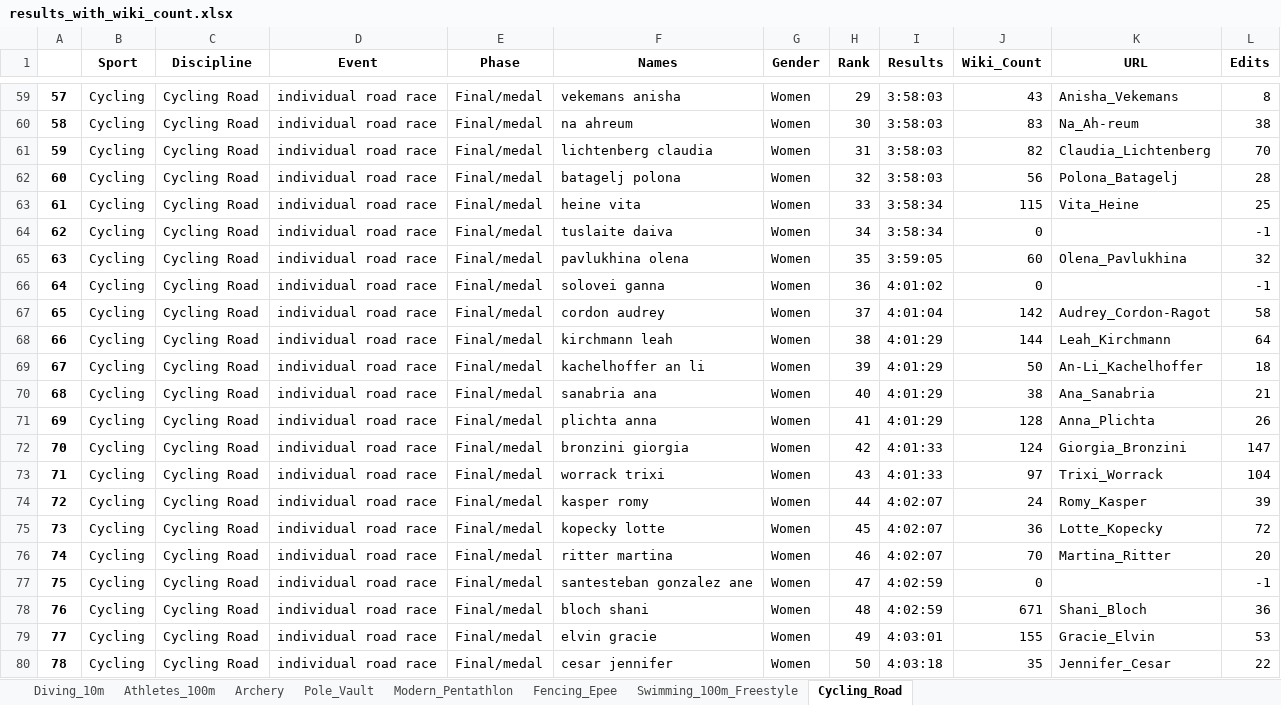
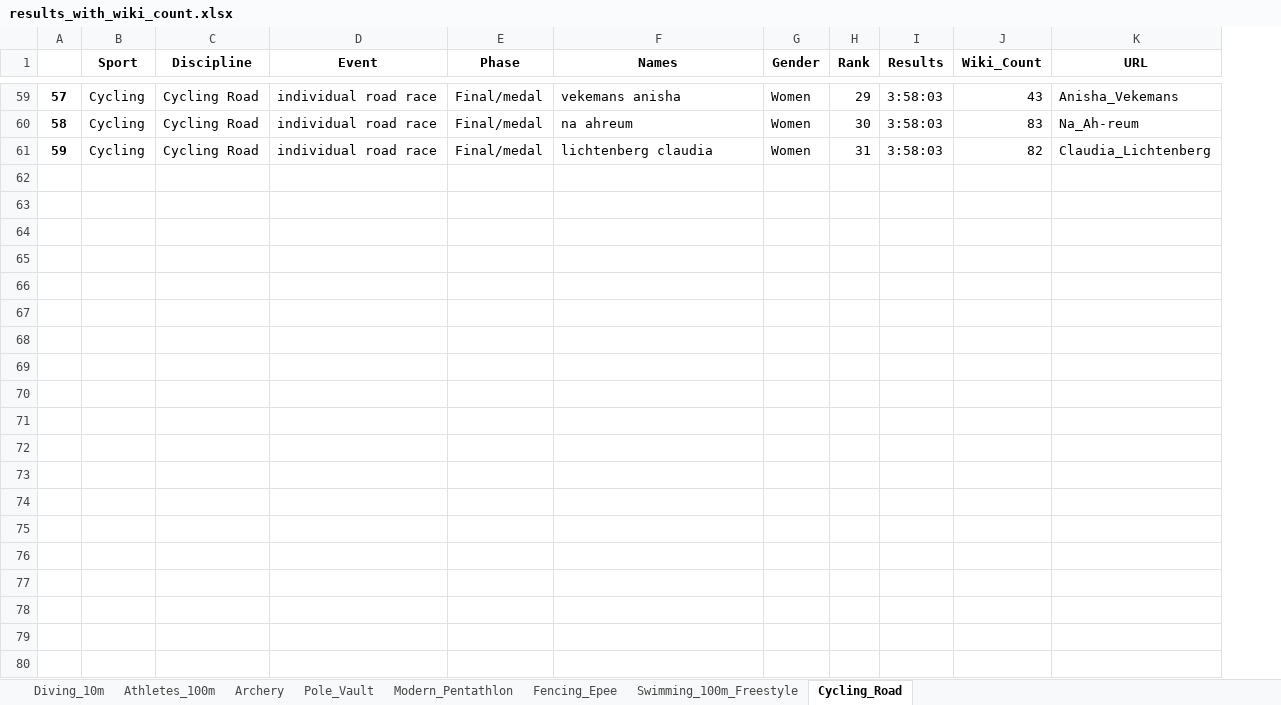
Before and after one commit to Tumbraegel/data-science-project, an Excel workbook: Get_Wiki_Count/results_with_wiki_count.xlsx, sheet Cycling_Road, drawn as a sheet; only a part is shown, gaps mark what is left out; values as stored, in another font and other column widths than the file's, no borders; the diff covers the shown part only; the diff names each change by its address in the sheet, - before the commit and + after, or states it on an @@ line.

Commit message:
Revert "Added method to get edit count"
This reverts commit a31afa4b9367f2b3b3e75117212ec7d7e88826f6.

```diff
--- a/Get_Wiki_Count/results_with_wiki_count.xlsx (sheet Cycling_Road)
+++ b/Get_Wiki_Count/results_with_wiki_count.xlsx (sheet Cycling_Road)
-column L (Edits), rows 59-61: 8 | 38 | 70
-row 62: 60 | Cycling | Cycling Road | individual road race | Final/medal | batagelj polona | Women | 32 | 3:58:03 | 56 | Polona_Batagelj | 28
-row 63: 61 | Cycling | Cycling Road | individual road race | Final/medal | heine vita | Women | 33 | 3:58:34 | 115 | Vita_Heine | 25
-row 64: 62 | Cycling | Cycling Road | individual road race | Final/medal | tuslaite daiva | Women | 34 | 3:58:34 | 0 |  | -1
-row 65: 63 | Cycling | Cycling Road | individual road race | Final/medal | pavlukhina olena | Women | 35 | 3:59:05 | 60 | Olena_Pavlukhina | 32
-row 66: 64 | Cycling | Cycling Road | individual road race | Final/medal | solovei ganna | Women | 36 | 4:01:02 | 0 |  | -1
-row 67: 65 | Cycling | Cycling Road | individual road race | Final/medal | cordon audrey | Women | 37 | 4:01:04 | 142 | Audrey_Cordon-Ragot | 58
-row 68: 66 | Cycling | Cycling Road | individual road race | Final/medal | kirchmann leah | Women | 38 | 4:01:29 | 144 | Leah_Kirchmann | 64
-row 69: 67 | Cycling | Cycling Road | individual road race | Final/medal | kachelhoffer an li | Women | 39 | 4:01:29 | 50 | An-Li_Kachelhoffer | 18
-row 70: 68 | Cycling | Cycling Road | individual road race | Final/medal | sanabria ana | Women | 40 | 4:01:29 | 38 | Ana_Sanabria | 21
-row 71: 69 | Cycling | Cycling Road | individual road race | Final/medal | plichta anna | Women | 41 | 4:01:29 | 128 | Anna_Plichta | 26
-row 72: 70 | Cycling | Cycling Road | individual road race | Final/medal | bronzini giorgia | Women | 42 | 4:01:33 | 124 | Giorgia_Bronzini | 147
-row 73: 71 | Cycling | Cycling Road | individual road race | Final/medal | worrack trixi | Women | 43 | 4:01:33 | 97 | Trixi_Worrack | 104
-row 74: 72 | Cycling | Cycling Road | individual road race | Final/medal | kasper romy | Women | 44 | 4:02:07 | 24 | Romy_Kasper | 39
-row 75: 73 | Cycling | Cycling Road | individual road race | Final/medal | kopecky lotte | Women | 45 | 4:02:07 | 36 | Lotte_Kopecky | 72
-row 76: 74 | Cycling | Cycling Road | individual road race | Final/medal | ritter martina | Women | 46 | 4:02:07 | 70 | Martina_Ritter | 20
-row 77: 75 | Cycling | Cycling Road | individual road race | Final/medal | santesteban gonzalez ane | Women | 47 | 4:02:59 | 0 |  | -1
-row 78: 76 | Cycling | Cycling Road | individual road race | Final/medal | bloch shani | Women | 48 | 4:02:59 | 671 | Shani_Bloch | 36
-row 79: 77 | Cycling | Cycling Road | individual road race | Final/medal | elvin gracie | Women | 49 | 4:03:01 | 155 | Gracie_Elvin | 53
-row 80: 78 | Cycling | Cycling Road | individual road race | Final/medal | cesar jennifer | Women | 50 | 4:03:18 | 35 | Jennifer_Cesar | 22
```
Also changed, not shown: 18 removed rows and 24 edited cells elsewhere in this sheet, sheet Athletes_100m, sheet Swimming_100m_Freestyle, sheet Diving_10m, sheet Pole_Vault, sheet Fencing_Epee, sheet Modern_Pentathlon, 1 more sheet, 4 other files.
